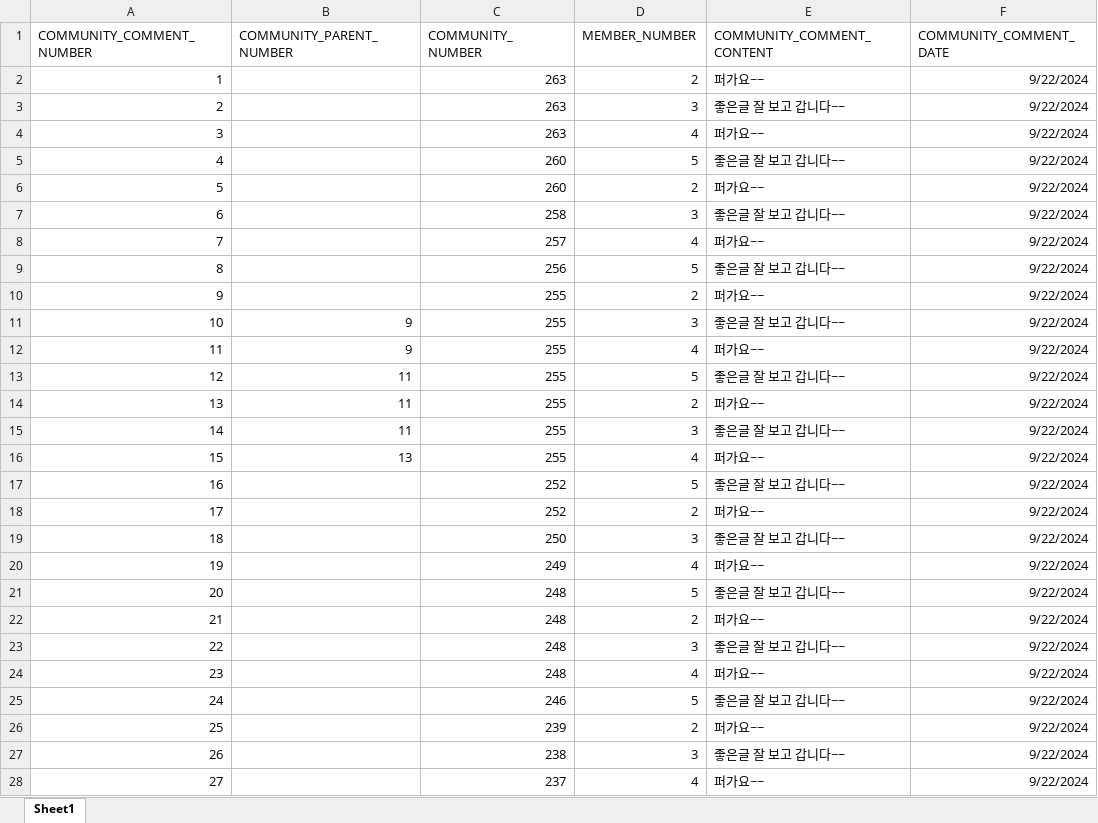
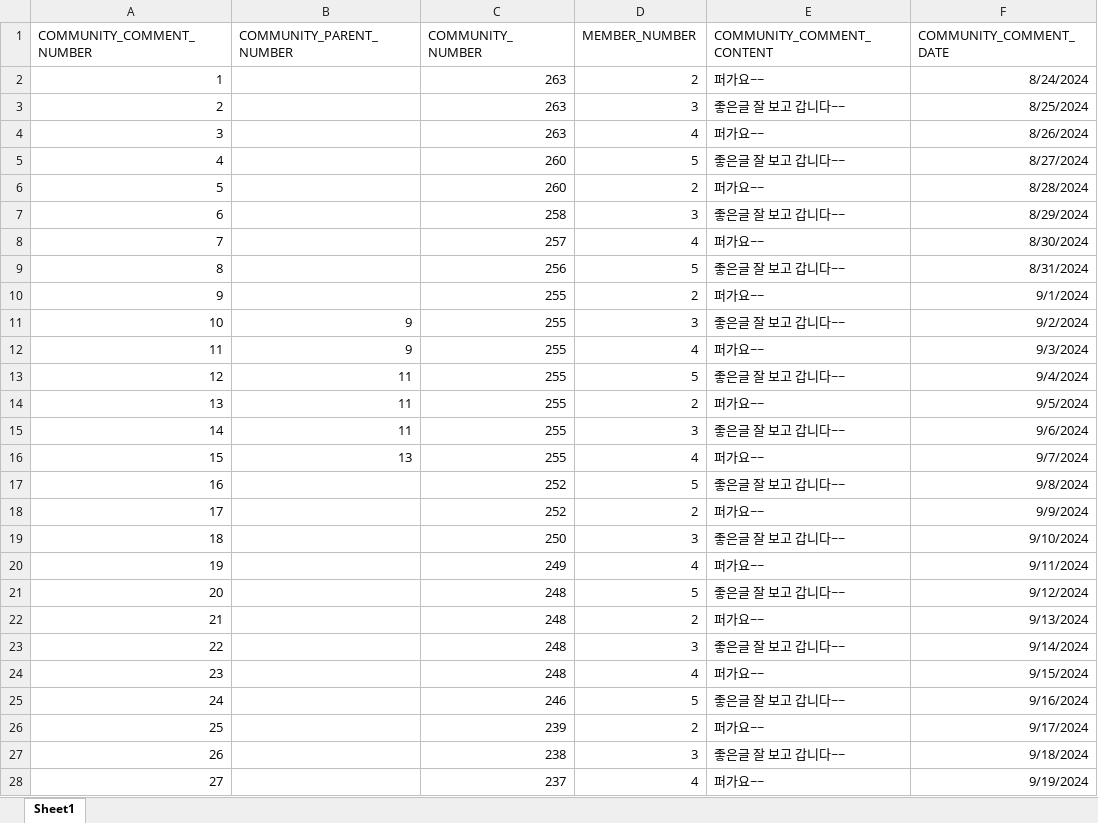
Before and after one commit to Kim-dong-young/KHSemiProject, an Excel workbook: 커뮤니티 댓글 더미데이터.xlsx, sheet Sheet1, drawn as a sheet; only a part is shown; values as stored, in another font and other column widths than the file's, no borders; the diff covers the shown part only; the diff names each change by its address in the sheet, - before the commit and + after, or states it on an @@ line.

Commit message:
수정 - 커뮤니티 댓글 조회 페이징 기능 정상화

```diff
--- a/커뮤니티 댓글 더미데이터.xlsx (sheet Sheet1)
+++ b/커뮤니티 댓글 더미데이터.xlsx (sheet Sheet1)
-F2 (COMMUNITY_COMMENT_DATE): 9/22/2024
+F2 (COMMUNITY_COMMENT_DATE): 8/24/2024
-F3 (COMMUNITY_COMMENT_DATE): 9/22/2024
+F3 (COMMUNITY_COMMENT_DATE): 8/25/2024
-F4 (COMMUNITY_COMMENT_DATE): 9/22/2024
+F4 (COMMUNITY_COMMENT_DATE): 8/26/2024
-F5 (COMMUNITY_COMMENT_DATE): 9/22/2024
+F5 (COMMUNITY_COMMENT_DATE): 8/27/2024
-F6 (COMMUNITY_COMMENT_DATE): 9/22/2024
+F6 (COMMUNITY_COMMENT_DATE): 8/28/2024
-F7 (COMMUNITY_COMMENT_DATE): 9/22/2024
+F7 (COMMUNITY_COMMENT_DATE): 8/29/2024
-F8 (COMMUNITY_COMMENT_DATE): 9/22/2024
+F8 (COMMUNITY_COMMENT_DATE): 8/30/2024
-F9 (COMMUNITY_COMMENT_DATE): 9/22/2024
+F9 (COMMUNITY_COMMENT_DATE): 8/31/2024
-F10 (COMMUNITY_COMMENT_DATE): 9/22/2024
+F10 (COMMUNITY_COMMENT_DATE): 9/1/2024
-F11 (COMMUNITY_COMMENT_DATE): 9/22/2024
+F11 (COMMUNITY_COMMENT_DATE): 9/2/2024
-F12 (COMMUNITY_COMMENT_DATE): 9/22/2024
+F12 (COMMUNITY_COMMENT_DATE): 9/3/2024
-F13 (COMMUNITY_COMMENT_DATE): 9/22/2024
+F13 (COMMUNITY_COMMENT_DATE): 9/4/2024
-F14 (COMMUNITY_COMMENT_DATE): 9/22/2024
+F14 (COMMUNITY_COMMENT_DATE): 9/5/2024
-F15 (COMMUNITY_COMMENT_DATE): 9/22/2024
+F15 (COMMUNITY_COMMENT_DATE): 9/6/2024
-F16 (COMMUNITY_COMMENT_DATE): 9/22/2024
+F16 (COMMUNITY_COMMENT_DATE): 9/7/2024
-F17 (COMMUNITY_COMMENT_DATE): 9/22/2024
+F17 (COMMUNITY_COMMENT_DATE): 9/8/2024
-F18 (COMMUNITY_COMMENT_DATE): 9/22/2024
+F18 (COMMUNITY_COMMENT_DATE): 9/9/2024
-F19 (COMMUNITY_COMMENT_DATE): 9/22/2024
+F19 (COMMUNITY_COMMENT_DATE): 9/10/2024
-F20 (COMMUNITY_COMMENT_DATE): 9/22/2024
+F20 (COMMUNITY_COMMENT_DATE): 9/11/2024
-F21 (COMMUNITY_COMMENT_DATE): 9/22/2024
+F21 (COMMUNITY_COMMENT_DATE): 9/12/2024
-F22 (COMMUNITY_COMMENT_DATE): 9/22/2024
+F22 (COMMUNITY_COMMENT_DATE): 9/13/2024
-F23 (COMMUNITY_COMMENT_DATE): 9/22/2024
+F23 (COMMUNITY_COMMENT_DATE): 9/14/2024
-F24 (COMMUNITY_COMMENT_DATE): 9/22/2024
+F24 (COMMUNITY_COMMENT_DATE): 9/15/2024
-F25 (COMMUNITY_COMMENT_DATE): 9/22/2024
+F25 (COMMUNITY_COMMENT_DATE): 9/16/2024
-F26 (COMMUNITY_COMMENT_DATE): 9/22/2024
+F26 (COMMUNITY_COMMENT_DATE): 9/17/2024
-F27 (COMMUNITY_COMMENT_DATE): 9/22/2024
+F27 (COMMUNITY_COMMENT_DATE): 9/18/2024
-F28 (COMMUNITY_COMMENT_DATE): 9/22/2024
+F28 (COMMUNITY_COMMENT_DATE): 9/19/2024
```
Also changed, not shown: 42 added rows and 2 edited cells elsewhere in this sheet, 7 other files.
